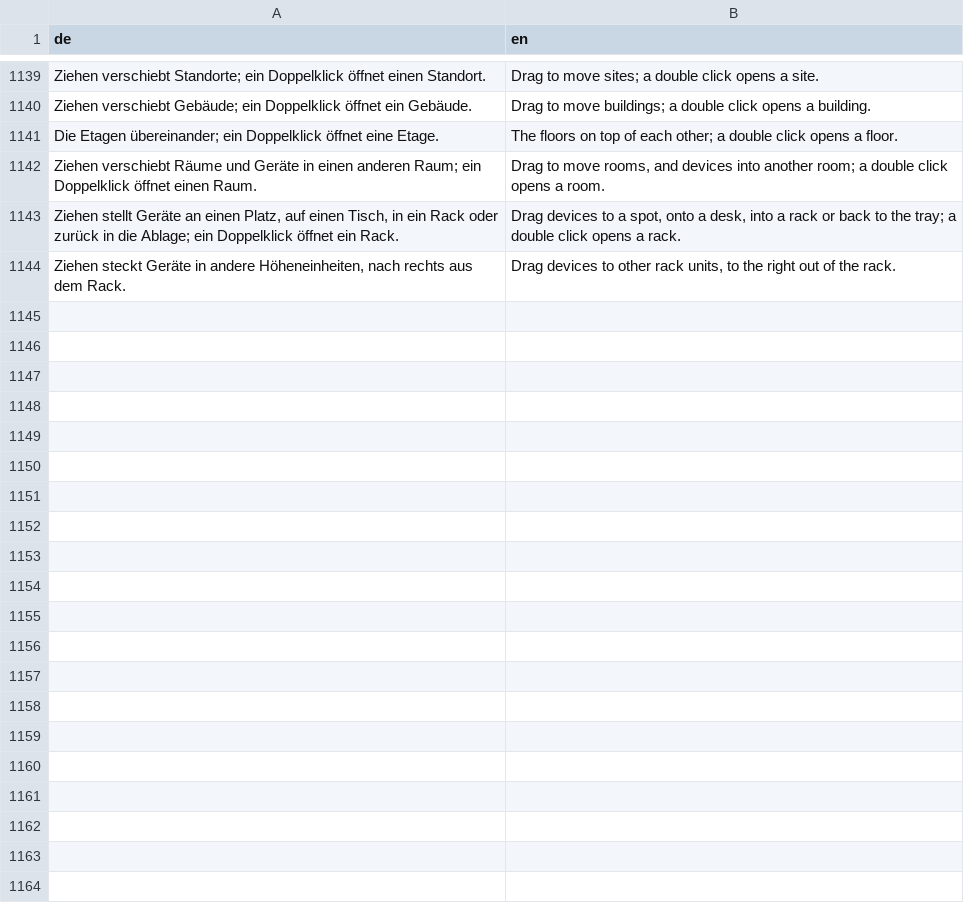
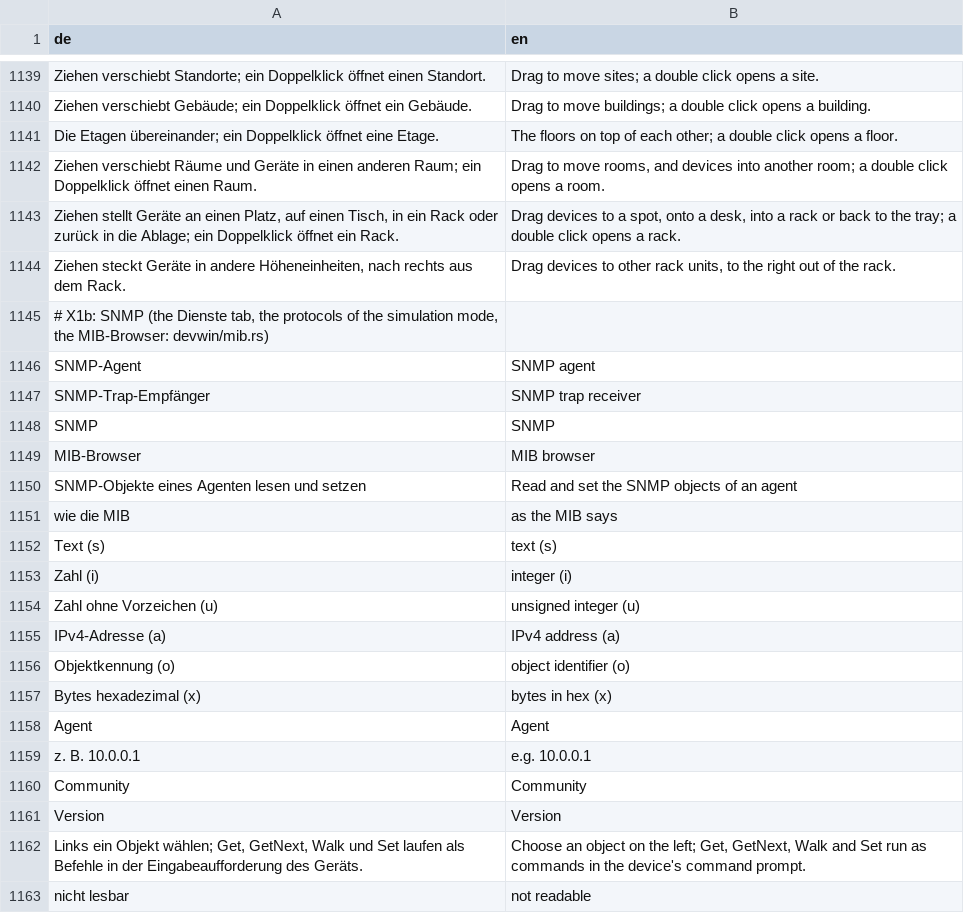
Before and after one commit to JFLibrary/JFLib, a TSV file: apps/JFNetworker/src/locales/ui.tsv, drawn as a sheet; only a part is shown, gaps mark what is left out; the diff covers the shown part only; the diff names each change by its address in the sheet, - before the commit and + after, or states it on an @@ line.

```diff
--- a/apps/JFNetworker/src/locales/ui.tsv
+++ b/apps/JFNetworker/src/locales/ui.tsv
+row 1145: # X1b: SNMP (the Dienste tab, the protocols of the simulation mode, the MIB-Browser: devwin/mib.rs)
+row 1146: SNMP-Agent | SNMP agent
+row 1147: SNMP-Trap-Empfänger | SNMP trap receiver
+row 1148: SNMP | SNMP
+row 1149: MIB-Browser | MIB browser
+row 1150: SNMP-Objekte eines Agenten lesen und setzen | Read and set the SNMP objects of an agent
+row 1151: wie die MIB | as the MIB says
+row 1152: Text (s) | text (s)
+row 1153: Zahl (i) | integer (i)
+row 1154: Zahl ohne Vorzeichen (u) | unsigned integer (u)
+row 1155: IPv4-Adresse (a) | IPv4 address (a)
+row 1156: Objektkennung (o) | object identifier (o)
+row 1157: Bytes hexadezimal (x) | bytes in hex (x)
+row 1158: Agent | Agent
+row 1159: z. B. 10.0.0.1 | e.g. 10.0.0.1
+row 1160: Community | Community
+row 1161: Version | Version
+row 1162: Links ein Objekt wählen; Get, GetNext, Walk und Set laufen als Befehle in der Eingabeaufforderung des Geräts. | Choose an object on the left; Get, GetNext, Walk and Set run as commands in the device's command prompt.
+row 1163: nicht lesbar | not readable
```
Also changed, not shown: 12 added rows elsewhere in this file, apps/JFNetworker/src/locales/engine.tsv, 36 other files.
